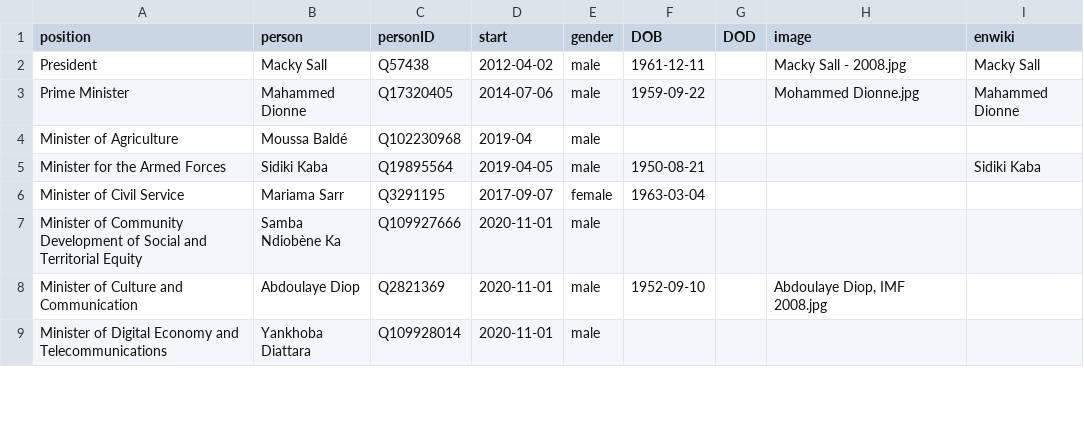
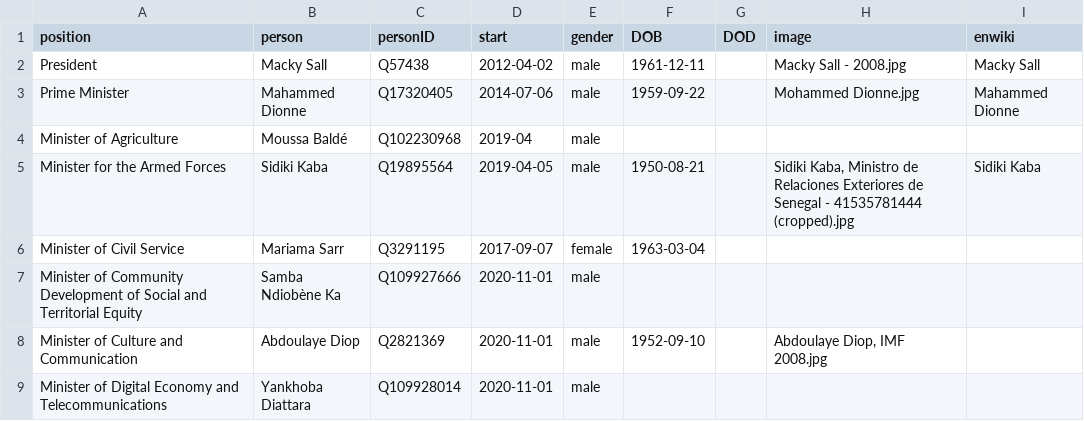
Before and after one commit to every-politician-scrapers/senegal-ministers, a CSV file: html/current.csv, drawn as a sheet; only a part is shown.

```diff
--- a/html/current.csv
+++ b/html/current.csv
@@ -4,3 +4,3 @@ Prime Minister,Mahammed Dionne,Q17320405,2014-07-06,male,1959-09-22,,Mohammed Di
 Minister of Agriculture,Moussa Baldé,Q102230968,2019-04,male,,,,
-Minister for the Armed Forces,Sidiki Kaba,Q19895564,2019-04-05,male,1950-08-21,,,Sidiki Kaba
+Minister for the Armed Forces,Sidiki Kaba,Q19895564,2019-04-05,male,1950-08-21,,"Sidiki Kaba, Ministro de Relaciones Exteriores de Senegal - 41535781444 (cropped).jpg",Sidiki Kaba
 Minister of Civil Service,Mariama Sarr,Q3291195,2017-09-07,female,1963-03-04,,,
```
Also changed, not shown: html/holders21.csv.
